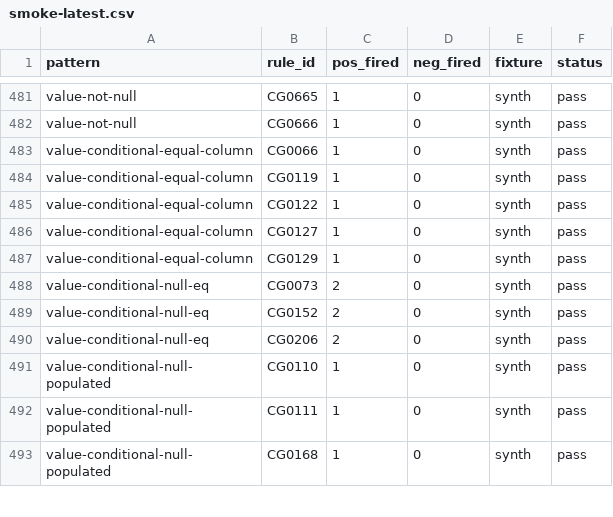
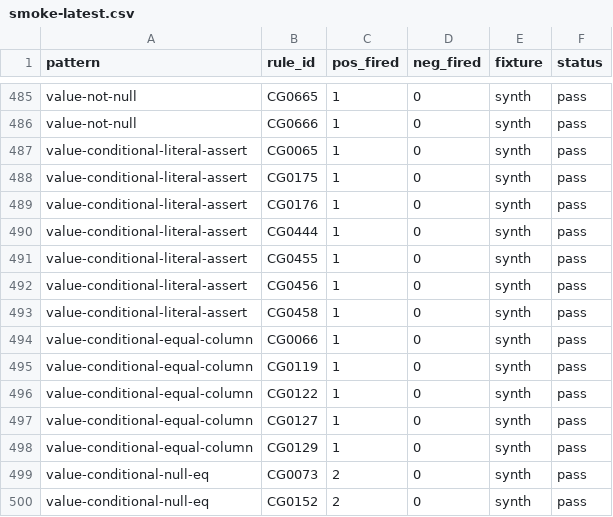
Before and after one commit to vthanik/herald, a CSV file: tools/rule-authoring/smoke-latest.csv, drawn as a sheet; only a part is shown, gaps mark what is left out; the shorter side is filled out with more unchanged rows; the diff covers the shown part only.

```diff
--- a/tools/rule-authoring/smoke-latest.csv
+++ b/tools/rule-authoring/smoke-latest.csv
@@ -482,2 +486,9 @@
 "value-not-null","CG0666",1,0,"synth","pass"
+"value-conditional-literal-assert","CG0065",1,0,"synth","pass"
+"value-conditional-literal-assert","CG0175",1,0,"synth","pass"
+"value-conditional-literal-assert","CG0176",1,0,"synth","pass"
+"value-conditional-literal-assert","CG0444",1,0,"synth","pass"
+"value-conditional-literal-assert","CG0455",1,0,"synth","pass"
+"value-conditional-literal-assert","CG0456",1,0,"synth","pass"
+"value-conditional-literal-assert","CG0458",1,0,"synth","pass"
 "value-conditional-equal-column","CG0066",1,0,"synth","pass"
```
Also changed, not shown: 4 added rows, 53 moved rows and 26 edited cells elsewhere in this file, tools/rule-authoring/progress.csv, 18 other files.
